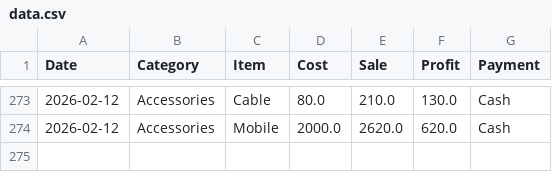
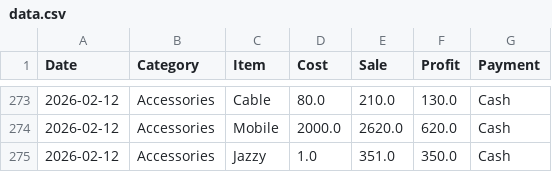
Before and after one commit to alihassankg2006-bit/ALI-MOBILE-COMMUNICATION-1, a CSV file: data.csv, drawn as a sheet; only a part is shown, gaps mark what is left out.

Commit message:
Added: Jazzy  (Accessories)

```diff
--- a/data.csv
+++ b/data.csv
@@ -274 +274,2 @@ Date,Category,Item,Cost,Sale,Profit,Payment
 2026-02-12,Accessories,Mobile ,2000.0,2620.0,620.0,Cash
+2026-02-12,Accessories,Jazzy ,1.0,351.0,350.0,Cash
```
